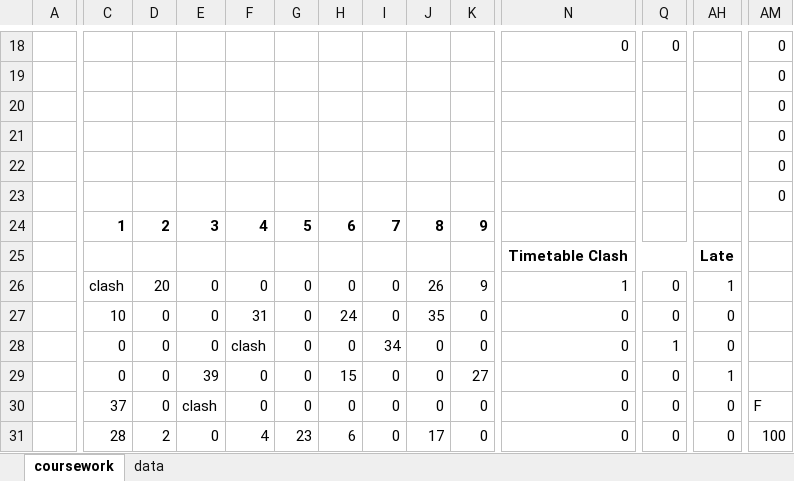
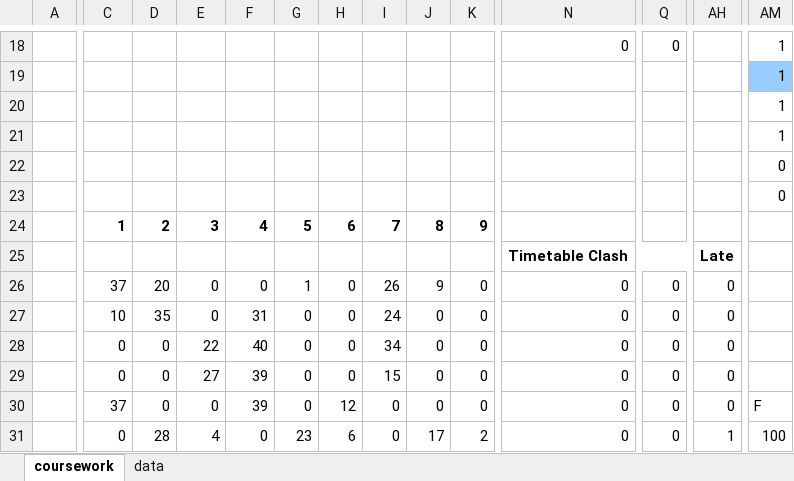
Before and after one commit to yeswhos/COMP5920M-Scheduling, an Excel workbook: CW2/CW2 P-HH.xlsm, sheet coursework, drawn as a sheet; only a part is shown, gaps mark what is left out; values as stored, in another font and other column widths than the file's, no borders; charts and pictures and conditional formats not drawn; the diff covers the shown part only; the diff names each change by its address in the sheet, - before the commit and + after, or states it on an @@ line.

```diff
--- a/CW2/CW2 P-HH.xlsm (sheet coursework)
+++ b/CW2/CW2 P-HH.xlsm (sheet coursework)
-AM18:AM21: 0
+AM18:AM21: 1
-AM19 fill: none
+AM19 fill: #99CCFF
-C26: clash
+C26: 37
-G26: 0
+G26: 1
-I26: 0
+I26: 26
-J26: 26
+J26: 9
-K26: 9
+K26: 0
-N26: 1
+N26: 0
-AH26: 1
+AH26: 0
-D27: 0
+D27: 35
-H27: 24
+H27: 0
-I27: 0
+I27: 24
-J27: 35
+J27: 0
-E28: 0
+E28: 22
-F28: clash
+F28: 40
-Q28: 1
+Q28: 0
-E29: 39
+E29: 27
-F29:F30: 0
+F29:F30: 39
-H29: 15
+H29: 0
-I29: 0
+I29: 15
-K29: 27
+K29: 0
-AH29: 1
+AH29: 0
-E30: clash
+E30: 0
-H30: 0
+H30: 12
-C31: 28
+C31: 0
-D31: 2
+D31: 28
-E31: 0
+E31: 4
-F31: 4
+F31: 0
-K31: 0
+K31: 2
-AH31: 0
+AH31: 1
```
Also changed, not shown: 3 added rows, 3 removed rows, 286 edited cells and cell formats elsewhere in this sheet, 3 other files.
